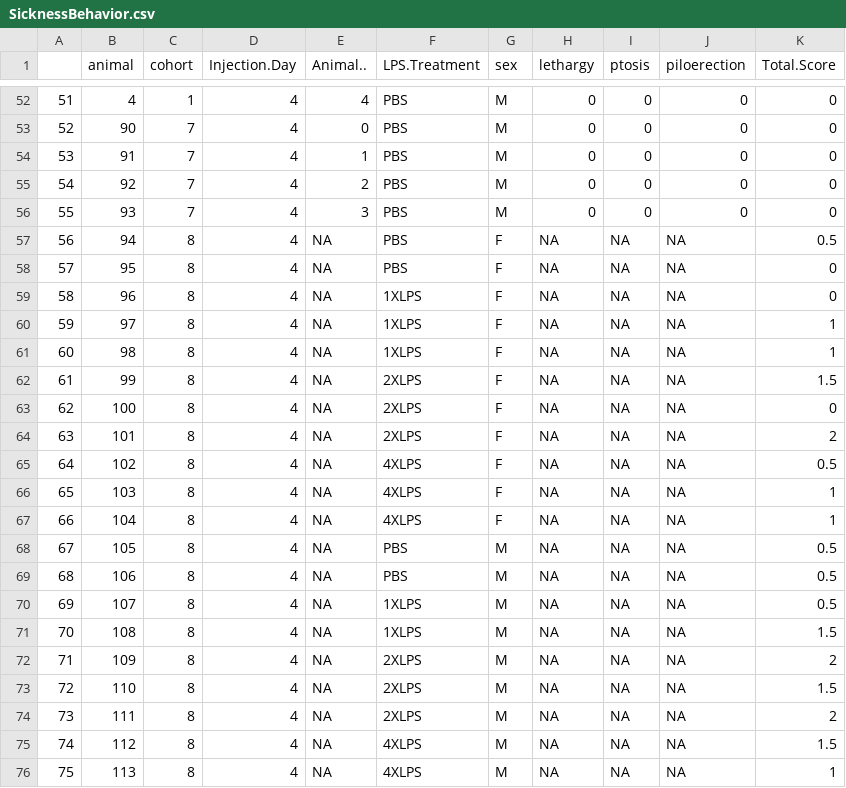
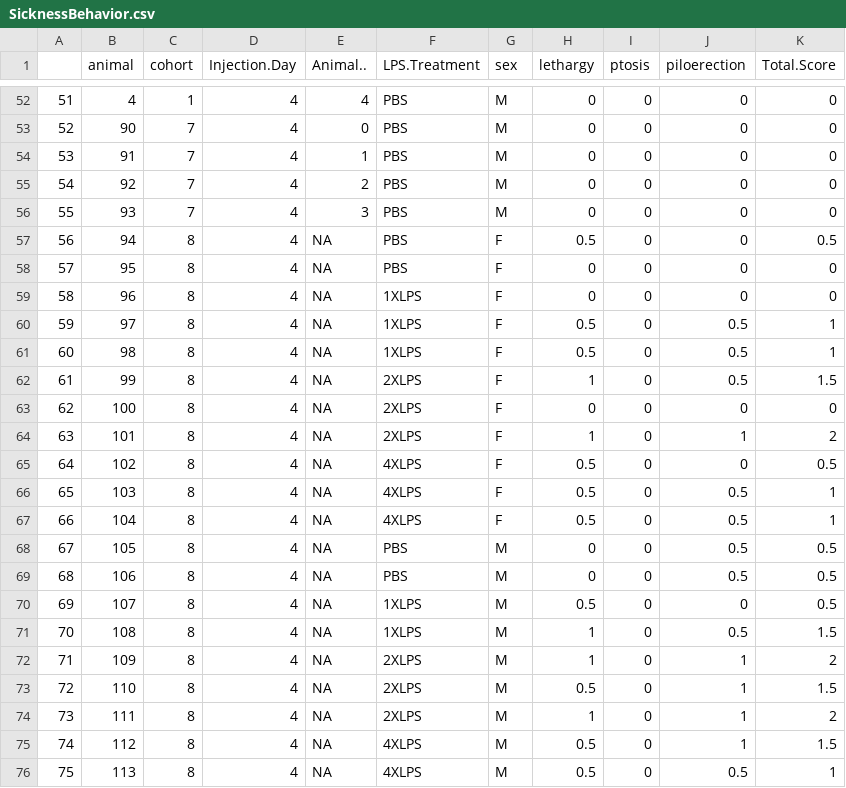
Before and after one commit to ciernialab/Kim2024_1-4xLPS, a CSV file: SicknessBehavior-WeightChanges-BehavioralBatteryAnalysis/SicknessBehavior.csv, drawn as a sheet; only a part is shown, gaps mark what is left out.

Commit message:
Sickness behavior scores across cohorts

```diff
--- a/SicknessBehavior-WeightChanges-BehavioralBatteryAnalysis/SicknessBehavior.csv
+++ b/SicknessBehavior-WeightChanges-BehavioralBatteryAnalysis/SicknessBehavior.csv
@@ -56,21 +56,21 @@
 55,93,7,4,3,PBS,M,0,0,0,0
-56,94,8,4,NA,PBS,F,NA,NA,NA,0.5
-57,95,8,4,NA,PBS,F,NA,NA,NA,0
-58,96,8,4,NA,1XLPS,F,NA,NA,NA,0
-59,97,8,4,NA,1XLPS,F,NA,NA,NA,1
-60,98,8,4,NA,1XLPS,F,NA,NA,NA,1
-61,99,8,4,NA,2XLPS,F,NA,NA,NA,1.5
-62,100,8,4,NA,2XLPS,F,NA,NA,NA,0
-63,101,8,4,NA,2XLPS,F,NA,NA,NA,2
-64,102,8,4,NA,4XLPS,F,NA,NA,NA,0.5
-65,103,8,4,NA,4XLPS,F,NA,NA,NA,1
-66,104,8,4,NA,4XLPS,F,NA,NA,NA,1
-67,105,8,4,NA,PBS,M,NA,NA,NA,0.5
-68,106,8,4,NA,PBS,M,NA,NA,NA,0.5
-69,107,8,4,NA,1XLPS,M,NA,NA,NA,0.5
-70,108,8,4,NA,1XLPS,M,NA,NA,NA,1.5
-71,109,8,4,NA,2XLPS,M,NA,NA,NA,2
-72,110,8,4,NA,2XLPS,M,NA,NA,NA,1.5
-73,111,8,4,NA,2XLPS,M,NA,NA,NA,2
-74,112,8,4,NA,4XLPS,M,NA,NA,NA,1.5
-75,113,8,4,NA,4XLPS,M,NA,NA,NA,1
+56,94,8,4,NA,PBS,F,0.5,0,0,0.5
+57,95,8,4,NA,PBS,F,0,0,0,0
+58,96,8,4,NA,1XLPS,F,0,0,0,0
+59,97,8,4,NA,1XLPS,F,0.5,0,0.5,1
+60,98,8,4,NA,1XLPS,F,0.5,0,0.5,1
+61,99,8,4,NA,2XLPS,F,1,0,0.5,1.5
+62,100,8,4,NA,2XLPS,F,0,0,0,0
+63,101,8,4,NA,2XLPS,F,1,0,1,2
+64,102,8,4,NA,4XLPS,F,0.5,0,0,0.5
+65,103,8,4,NA,4XLPS,F,0.5,0,0.5,1
+66,104,8,4,NA,4XLPS,F,0.5,0,0.5,1
+67,105,8,4,NA,PBS,M,0,0,0.5,0.5
+68,106,8,4,NA,PBS,M,0,0,0.5,0.5
+69,107,8,4,NA,1XLPS,M,0.5,0,0,0.5
+70,108,8,4,NA,1XLPS,M,1,0,0.5,1.5
+71,109,8,4,NA,2XLPS,M,1,0,1,2
+72,110,8,4,NA,2XLPS,M,0.5,0,1,1.5
+73,111,8,4,NA,2XLPS,M,1,0,1,2
+74,112,8,4,NA,4XLPS,M,0.5,0,1,1.5
+75,113,8,4,NA,4XLPS,M,0.5,0,0.5,1
```
